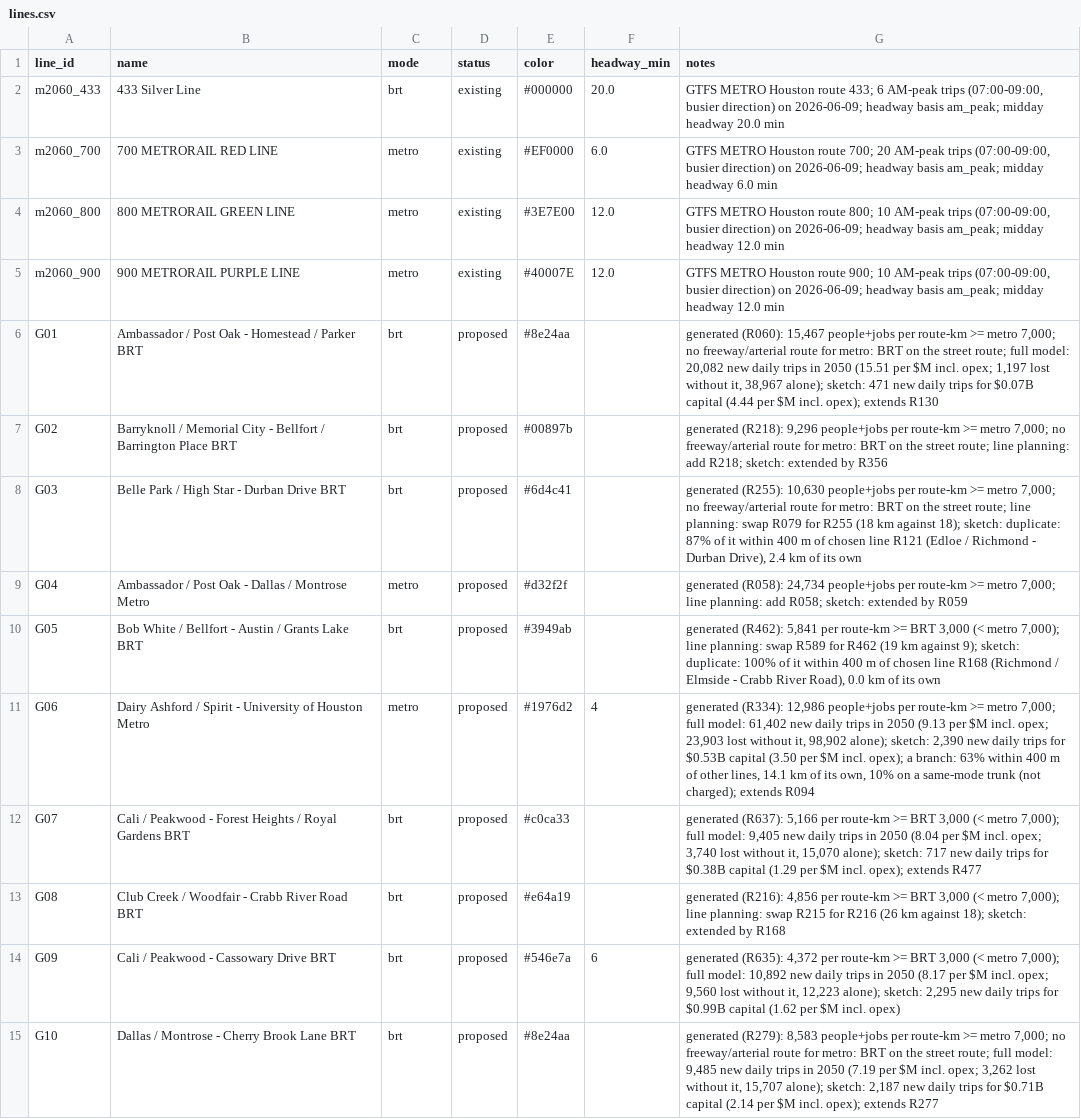
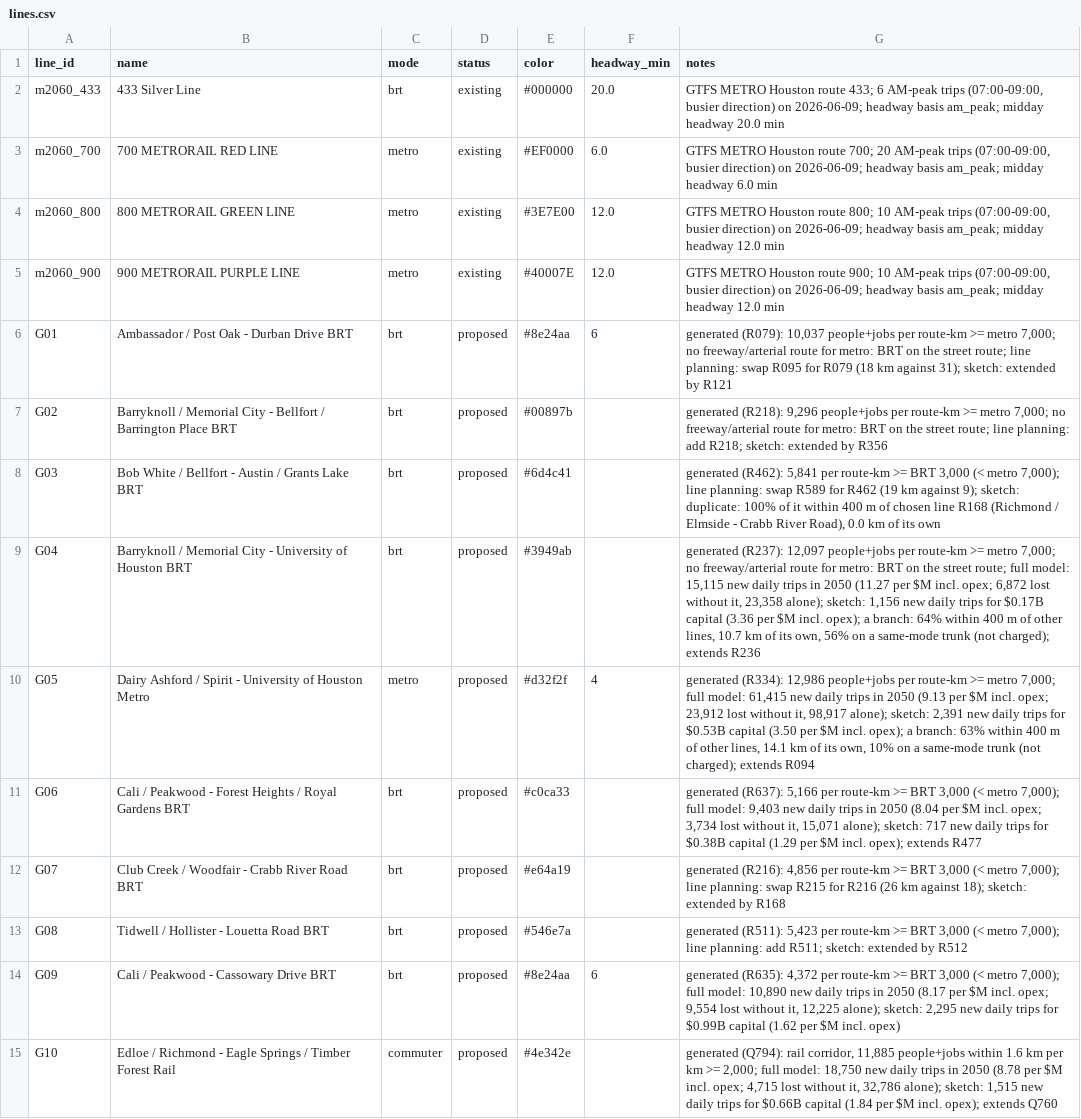
Before and after one commit to dgoodenough/texas-transit, a CSV file: urban/generated/houston/lines.csv, drawn as a sheet; only a part is shown; the diff covers the shown part only; the diff names each change by its address in the sheet, - before the commit and + after, or states it on an @@ line.

```diff
--- a/urban/generated/houston/lines.csv
+++ b/urban/generated/houston/lines.csv
-B6 (name): Ambassador / Post Oak - Homestead / Parker BRT
+B6 (name): Ambassador / Post Oak - Durban Drive BRT
-F6 (headway_min): (empty)
+F6 (headway_min): 6
-G6 (notes): generated (R060): 15,467 people+jobs per route-km >= metro 7,000; no freeway/arterial route for metro: BRT on the street route; full model: 20,082 new daily trips in 2050 (15.51 per $M incl. opex; 1,197 lost without it, 38,967 alone); sketch: 471 new daily trips for $0.07B capital (4.44 per $M incl. opex); extends R130
+G6 (notes): generated (R079): 10,037 people+jobs per route-km >= metro 7,000; no freeway/arterial route for metro: BRT on the street route; line planning: swap R095 for R079 (18 km against 31); sketch: extended by R121
-B8 (name): Belle Park / High Star - Durban Drive BRT
+B8 (name): Bob White / Bellfort - Austin / Grants Lake BRT
-G8 (notes): generated (R255): 10,630 people+jobs per route-km >= metro 7,000; no freeway/arterial route for metro: BRT on the street route; line planning: swap R079 for R255 (18 km against 18); sketch: duplicate: 87% of it within 400 m of chosen line R121 (Edloe / Richmond - Durban Drive), 2.4 km of…
+G8 (notes): generated (R462): 5,841 per route-km >= BRT 3,000 (< metro 7,000); line planning: swap R589 for R462 (19 km against 9); sketch: duplicate: 100% of it within 400 m of chosen line R168 (Richmond / Elmside - Crabb River Road), 0.0 km of…
-B9 (name): Ambassador / Post Oak - Dallas / Montrose Metro
+B9 (name): Barryknoll / Memorial City - University of Houston BRT
-C9 (mode): metro
+C9 (mode): brt
-E9 (color): #d32f2f
+E9 (color): #3949ab
-G9 (notes): generated (R058): 24,734 people+jobs per route-km >= metro 7,000; line planning: add R058; sketch: extended by R059
+G9 (notes): generated (R237): 12,097 people+jobs per route-km >= metro 7,000; no freeway/arterial route for metro: BRT on the street route; full model: 15,115 new daily trips in 2050 (11.27 per $M incl. opex; 6,872 lost without it, 23,358 alone); sketch: 1,156 new daily trips for $0.17B capital (3.36 per $M incl. opex); a branch: 64% within 400 m of other lines, 10.7 km of its own, 56% on a same-mode trunk (not charged); extends R236
-B10 (name): Bob White / Bellfort - Austin / Grants Lake BRT
+B10 (name): Dairy Ashford / Spirit - University of Houston Metro
-C10 (mode): brt
+C10 (mode): metro
-E10 (color): #3949ab
+E10 (color): #d32f2f
-F10 (headway_min): (empty)
+F10 (headway_min): 4
-G10 (notes): generated (R462): 5,841 per route-km >= BRT 3,000 (< metro 7,000); line planning: swap R589 for R462 (19 km against 9); sketch: duplicate: 100% of it within 400 m of chosen line R168 (Richmond / Elmside - Crabb River Road), 0.0 km of its own
+G10 (notes): generated (R334): 12,986 people+jobs per route-km >= metro 7,000; full model: 61,415 new daily trips in 2050 (9.13 per $M incl. opex; 23,912 lost without it, 98,917 alone); sketch: 2,391 new daily trips for $0.53B capital (3.50 per $M incl. opex); a branch: 63% within 400 m of other lines, 14.1 km of its own, 10% on a same-mode trunk (not charged); extends R094
-B11 (name): Dairy Ashford / Spirit - University of Houston Metro
+B11 (name): Cali / Peakwood - Forest Heights / Royal Gardens BRT
-C11 (mode): metro
+C11 (mode): brt
-E11 (color): #1976d2
+E11 (color): #c0ca33
-F11 (headway_min): 4
+F11 (headway_min): (empty)
-G11 (notes): generated (R334): 12,986 people+jobs per route-km >= metro 7,000; full model: 61,402 new daily trips in 2050 (9.13 per $M incl. opex; 23,903 lost without it, 98,902 alone); sketch: 2,390 new daily trips for $0.53B capital (3.50 per $M incl. opex); a branch: 63% within 400 m of other lines, 14.1 km of its own, 10% on a same-mode trunk (not charged); extends R094
+G11 (notes): generated (R637): 5,166 per route-km >= BRT 3,000 (< metro 7,000); full model: 9,403 new daily trips in 2050 (8.04 per $M incl. opex; 3,734 lost without it, 15,071 alone); sketch: 717 new daily trips for $0.38B capital (1.29 per $M incl. opex); extends R477
-B12 (name): Cali / Peakwood - Forest Heights / Royal Gardens BRT
+B12 (name): Club Creek / Woodfair - Crabb River Road BRT
-E12 (color): #c0ca33
+E12 (color): #e64a19
-G12 (notes): generated (R637): 5,166 per route-km >= BRT 3,000 (< metro 7,000); full model: 9,405 new daily trips in 2050 (8.04 per $M incl. opex; 3,740 lost without it, 15,070 alone); sketch: 717 new daily trips for $0.38B capital (1.29 per $M incl. opex); extends R477
+G12 (notes): generated (R216): 4,856 per route-km >= BRT 3,000 (< metro 7,000); line planning: swap R215 for R216 (26 km against 18); sketch: extended by R168
-B13 (name): Club Creek / Woodfair - Crabb River Road BRT
+B13 (name): Tidwell / Hollister - Louetta Road BRT
-E13 (color): #e64a19
+E13 (color): #546e7a
-G13 (notes): generated (R216): 4,856 per route-km >= BRT 3,000 (< metro 7,000); line planning: swap R215 for R216 (26 km against 18); sketch: extended by R168
+G13 (notes): generated (R511): 5,423 per route-km >= BRT 3,000 (< metro 7,000); line planning: add R511; sketch: extended by R512
-E14 (color): #546e7a
+E14 (color): #8e24aa
-G14 (notes): …full model: 10,892 new daily trips in 2050 (8.17 per $M incl. opex; 9,560 lost without it, 12,223 alone); sketch:…
+G14 (notes): …full model: 10,890 new daily trips in 2050 (8.17 per $M incl. opex; 9,554 lost without it, 12,225 alone); sketch:…
-B15 (name): Dallas / Montrose - Cherry Brook Lane BRT
+B15 (name): Edloe / Richmond - Eagle Springs / Timber Forest Rail
-C15 (mode): brt
+C15 (mode): commuter
-E15 (color): #8e24aa
+E15 (color): #4e342e
-G15 (notes): generated (R279): 8,583 people+jobs per route-km >= metro 7,000; no freeway/arterial route for metro: BRT on the street route; full model: 9,485 new daily trips in 2050 (7.19 per $M incl. opex; 3,262 lost without it, 15,707 alone); sketch: 2,187 new daily trips for $0.71B capital (2.14 per $M incl. opex); extends R277
+G15 (notes): generated (Q794): rail corridor, 11,885 people+jobs within 1.6 km per km >= 2,000; full model: 18,750 new daily trips in 2050 (8.78 per $M incl. opex; 4,715 lost without it, 32,786 alone); sketch: 1,515 new daily trips for $0.66B capital (1.84 per $M incl. opex); extends Q760
```
Also changed, not shown: 4 added rows and 62 edited cells elsewhere in this file, urban/generated/houston/candidates.csv, urban/generated/houston/line_stops.csv, 6 other files.
